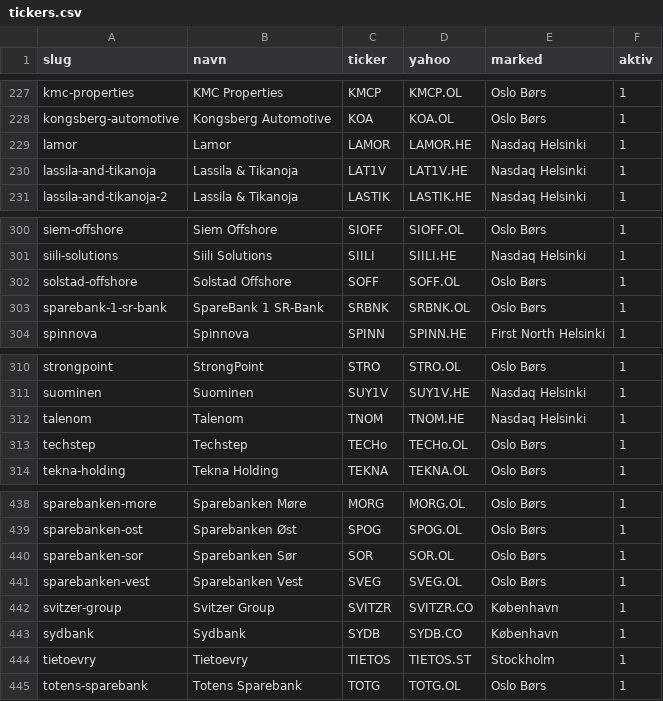
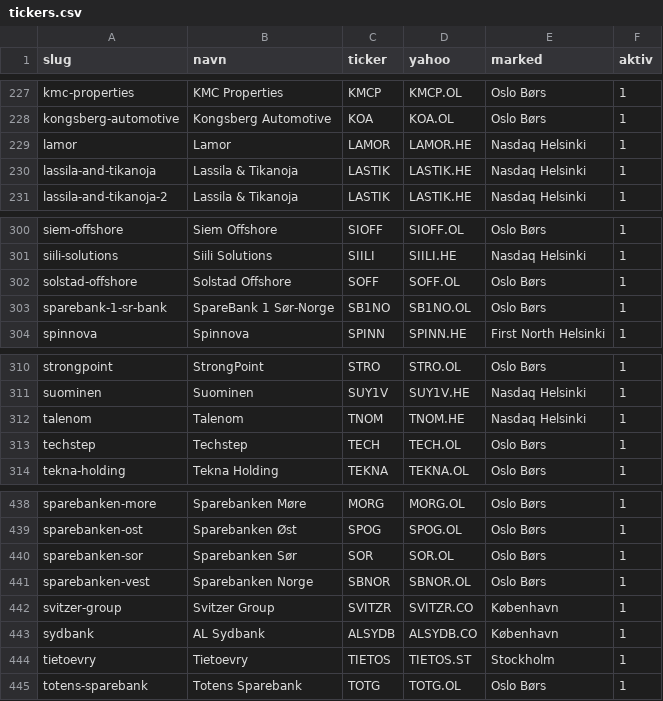
Before and after one commit to kimholten-ops/nordic-momentum-scout, a CSV file: universe/tickers.csv, drawn as a sheet; only a part is shown, gaps mark what is left out.

```diff
--- a/universe/tickers.csv
+++ b/universe/tickers.csv
@@ -229,3 +229,3 @@ kongsberg-automotive,Kongsberg Automotive,KOA,KOA.OL,Oslo Børs,1
 lamor,Lamor,LAMOR,LAMOR.HE,Nasdaq Helsinki,1
-lassila-and-tikanoja,Lassila & Tikanoja,LAT1V,LAT1V.HE,Nasdaq Helsinki,1
+lassila-and-tikanoja,Lassila & Tikanoja,LASTIK,LASTIK.HE,Nasdaq Helsinki,1
 lassila-and-tikanoja-2,Lassila & Tikanoja,LASTIK,LASTIK.HE,Nasdaq Helsinki,1
@@ -302,3 +302,3 @@ siili-solutions,Siili Solutions,SIILI,SIILI.HE,Nasdaq Helsinki,1
 solstad-offshore,Solstad Offshore,SOFF,SOFF.OL,Oslo Børs,1
-sparebank-1-sr-bank,SpareBank 1 SR-Bank,SRBNK,SRBNK.OL,Oslo Børs,1
+sparebank-1-sr-bank,SpareBank 1 Sør-Norge,SB1NO,SB1NO.OL,Oslo Børs,1
 spinnova,Spinnova,SPINN,SPINN.HE,First North Helsinki,1
@@ -312,3 +312,3 @@ suominen,Suominen,SUY1V,SUY1V.HE,Nasdaq Helsinki,1
 talenom,Talenom,TNOM,TNOM.HE,Nasdaq Helsinki,1
-techstep,Techstep,TECHo,TECHo.OL,Oslo Børs,1
+techstep,Techstep,TECH,TECH.OL,Oslo Børs,1
 tekna-holding,Tekna Holding,TEKNA,TEKNA.OL,Oslo Børs,1
@@ -440,5 +440,5 @@ sparebanken-ost,Sparebanken Øst,SPOG,SPOG.OL,Oslo Børs,1
 sparebanken-sor,Sparebanken Sør,SOR,SOR.OL,Oslo Børs,1
-sparebanken-vest,Sparebanken Vest,SVEG,SVEG.OL,Oslo Børs,1
+sparebanken-vest,Sparebanken Norge,SBNOR,SBNOR.OL,Oslo Børs,1
 svitzer-group,Svitzer Group,SVITZR,SVITZR.CO,København,1
-sydbank,Sydbank,SYDB,SYDB.CO,København,1
+sydbank,AL Sydbank,ALSYDB,ALSYDB.CO,København,1
 tietoevry,Tietoevry,TIETOS,TIETOS.ST,Stockholm,1
```
Also changed, not shown: 3 other files.
